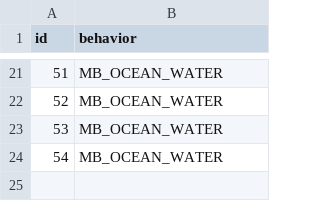
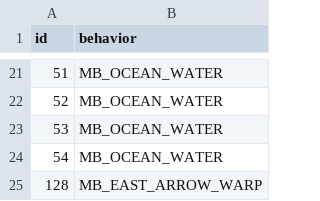
Before and after one commit to sinnoh-remakes/pokeemerald-platinum, a CSV file: tiles/route_211_west/attributes.csv, drawn as a sheet; only a part is shown, gaps mark what is left out.

```diff
--- a/tiles/route_211_west/attributes.csv
+++ b/tiles/route_211_west/attributes.csv
@@ -24 +24,2 @@ id,behavior
 54,MB_OCEAN_WATER
+128,MB_EAST_ARROW_WARP
```
Also changed, not shown: 23 other files.
